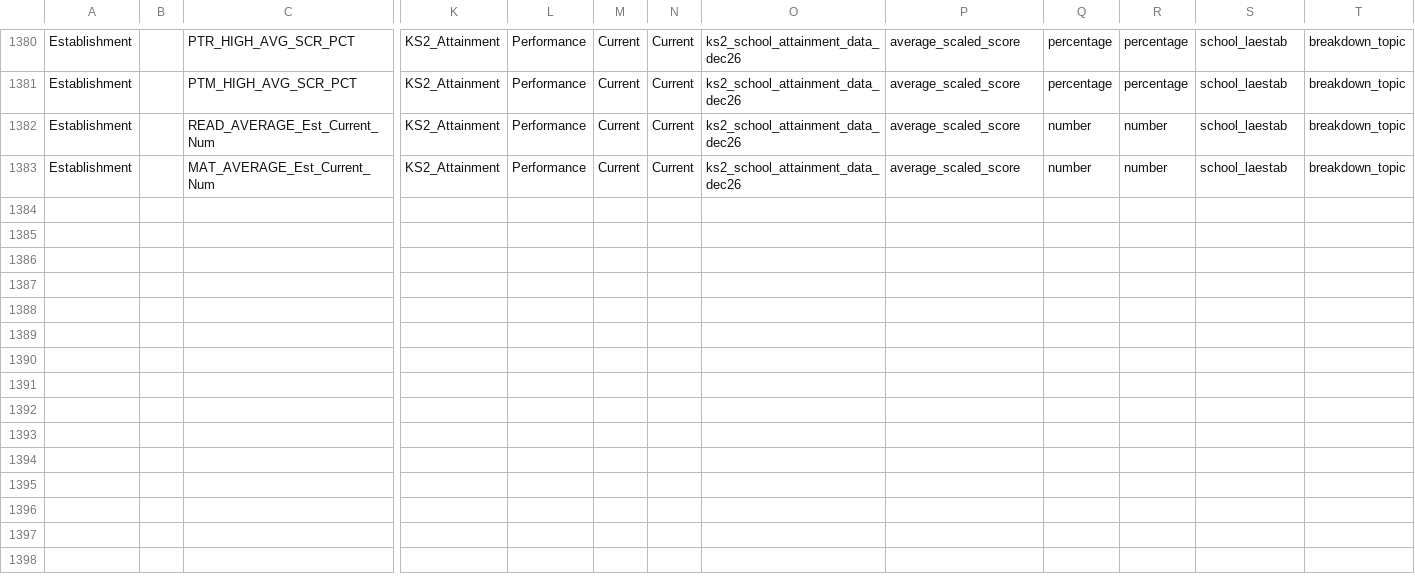
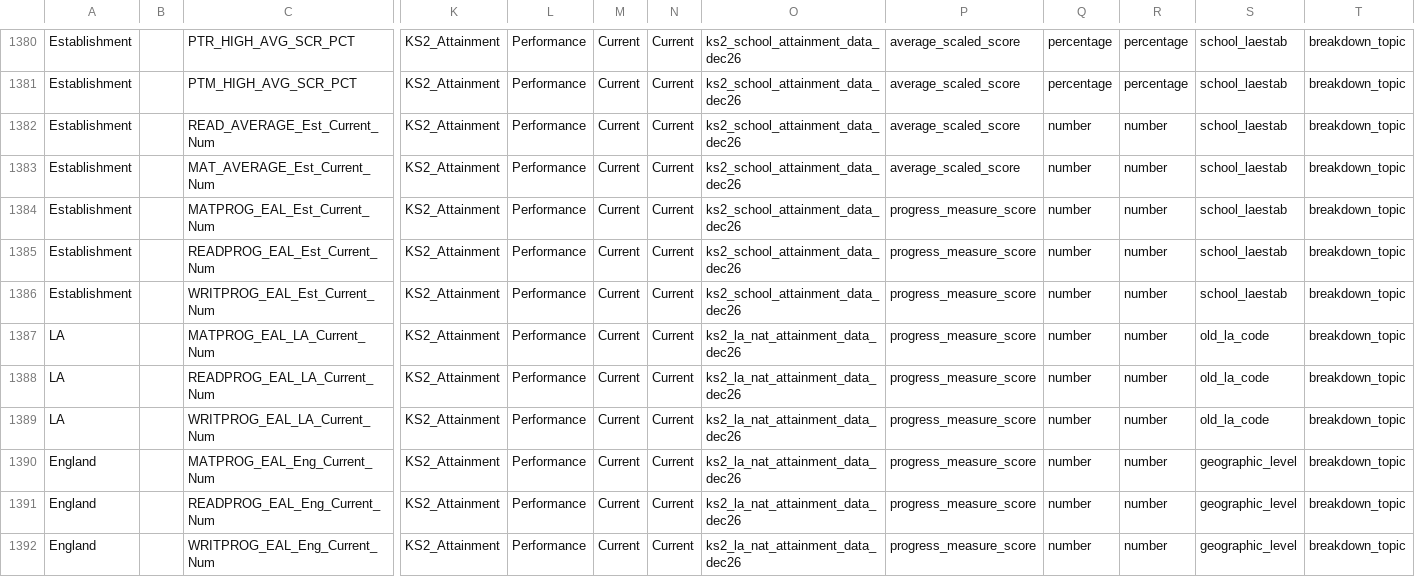
Before and after one commit to DFE-Digital/sap-public, a CSV file: SAPData/DataMap/datamap.csv, drawn as a sheet; only a part is shown, gaps mark what is left out; rows hold the shown columns only; the diff names each change by its address in the sheet, - before the commit and + after, or states it on an @@ line.

```diff
--- a/SAPData/DataMap/datamap.csv
+++ b/SAPData/DataMap/datamap.csv
+row 1384: Establishment |  | MATPROG_EAL_Est_Current_Num | KS2_Attainment | Performance | Current | Current | ks2_school_attainment_data_dec26 | progress_measure_score | number | number | school_laestab | breakdown_topic
+row 1385: Establishment |  | READPROG_EAL_Est_Current_Num | KS2_Attainment | Performance | Current | Current | ks2_school_attainment_data_dec26 | progress_measure_score | number | number | school_laestab | breakdown_topic
+row 1386: Establishment |  | WRITPROG_EAL_Est_Current_Num | KS2_Attainment | Performance | Current | Current | ks2_school_attainment_data_dec26 | progress_measure_score | number | number | school_laestab | breakdown_topic
+row 1387: LA |  | MATPROG_EAL_LA_Current_Num | KS2_Attainment | Performance | Current | Current | ks2_la_nat_attainment_data_dec26 | progress_measure_score | number | number | old_la_code | breakdown_topic
+row 1388: LA |  | READPROG_EAL_LA_Current_Num | KS2_Attainment | Performance | Current | Current | ks2_la_nat_attainment_data_dec26 | progress_measure_score | number | number | old_la_code | breakdown_topic
+row 1389: LA |  | WRITPROG_EAL_LA_Current_Num | KS2_Attainment | Performance | Current | Current | ks2_la_nat_attainment_data_dec26 | progress_measure_score | number | number | old_la_code | breakdown_topic
+row 1390: England |  | MATPROG_EAL_Eng_Current_Num | KS2_Attainment | Performance | Current | Current | ks2_la_nat_attainment_data_dec26 | progress_measure_score | number | number | geographic_level | breakdown_topic
+row 1391: England |  | READPROG_EAL_Eng_Current_Num | KS2_Attainment | Performance | Current | Current | ks2_la_nat_attainment_data_dec26 | progress_measure_score | number | number | geographic_level | breakdown_topic
+row 1392: England |  | WRITPROG_EAL_Eng_Current_Num | KS2_Attainment | Performance | Current | Current | ks2_la_nat_attainment_data_dec26 | progress_measure_score | number | number | geographic_level | breakdown_topic
```
Also changed, not shown: 16 other files.
